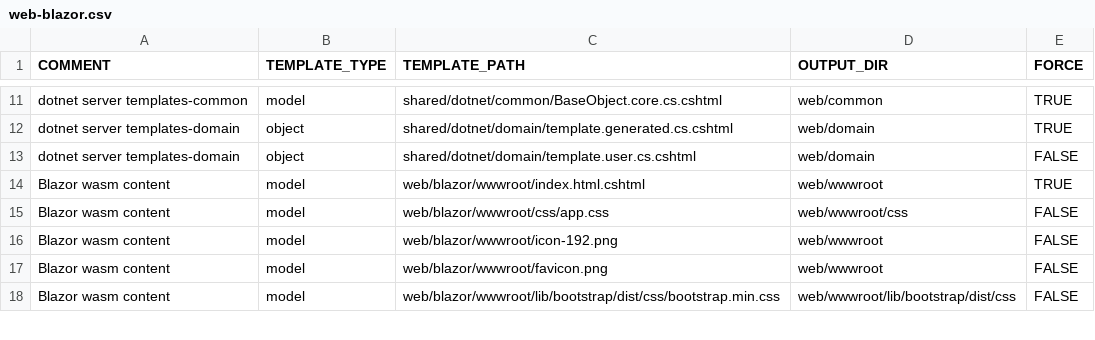
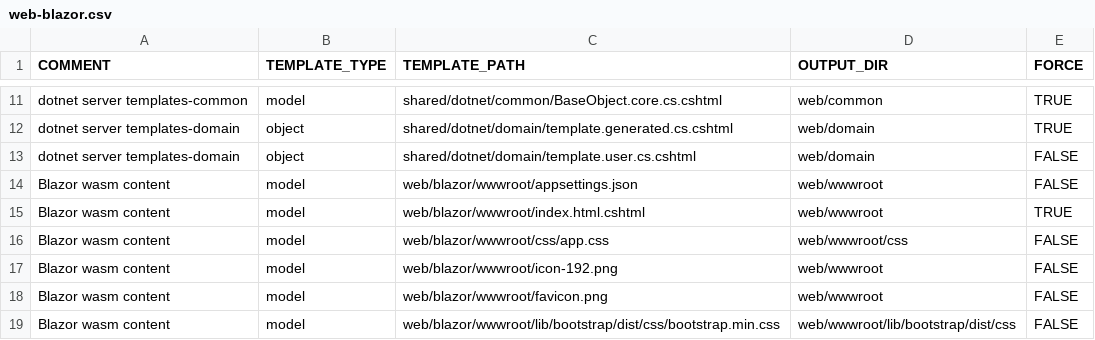
Before and after one commit to ekohlenberg/jumpstart, a CSV file: templates/web-blazor.csv, drawn as a sheet; only a part is shown, gaps mark what is left out.

Commit message:
issue-97 api server, agent, and scheduler bind to a specific ip interface; web project has appsettings config to look for api server at a specific ip address

```diff
--- a/templates/web-blazor.csv
+++ b/templates/web-blazor.csv
@@ -13,2 +13,3 @@ dotnet server templates-domain,object,shared/dotnet/domain/template.generated.cs
 dotnet server templates-domain,object,shared/dotnet/domain/template.user.cs.cshtml,web/domain,FALSE
+Blazor wasm content,model,web/blazor/wwwroot/appsettings.json,web/wwwroot,FALSE
 Blazor wasm content,model,web/blazor/wwwroot/index.html.cshtml,web/wwwroot,TRUE
```
Also changed, not shown: 6 other files.
